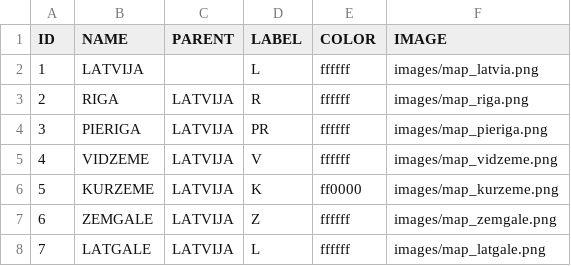
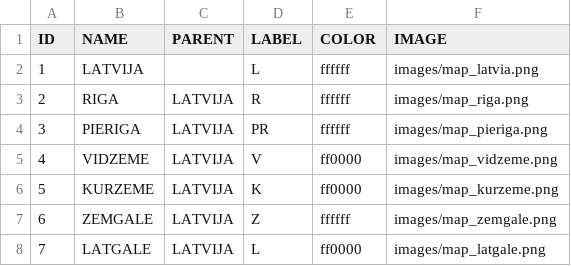
Before and after one commit to ligaliga1990/Karte2019, a CSV file: Latvija/data/regions.csv, drawn as a sheet.

Commit message:
update colors as example

```diff
--- a/Latvija/data/regions.csv
+++ b/Latvija/data/regions.csv
@@ -4,5 +4,5 @@ ID,NAME,PARENT,LABEL,COLOR,IMAGE
 3,PIERIGA,LATVIJA,PR,ffffff,images/map_pieriga.png
-4,VIDZEME,LATVIJA,V,ffffff,images/map_vidzeme.png
+4,VIDZEME,LATVIJA,V,ff0000,images/map_vidzeme.png
 5,KURZEME,LATVIJA,K,ff0000,images/map_kurzeme.png
 6,ZEMGALE,LATVIJA,Z,ffffff,images/map_zemgale.png
-7,LATGALE,LATVIJA,L,ffffff,images/map_latgale.png
+7,LATGALE,LATVIJA,L,ff0000,images/map_latgale.png
```
